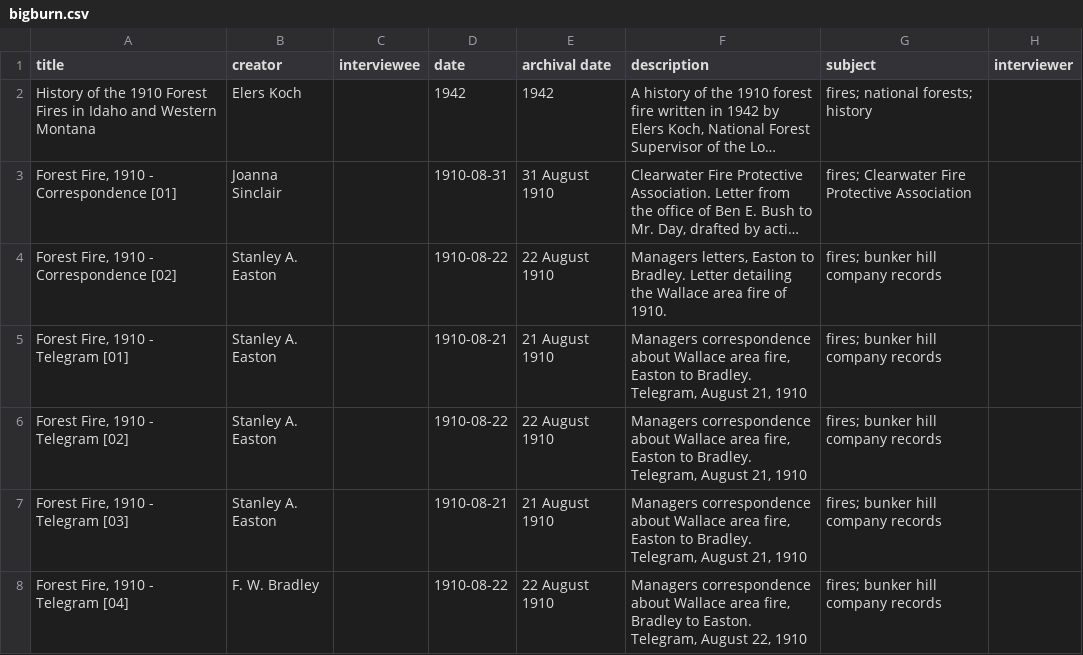
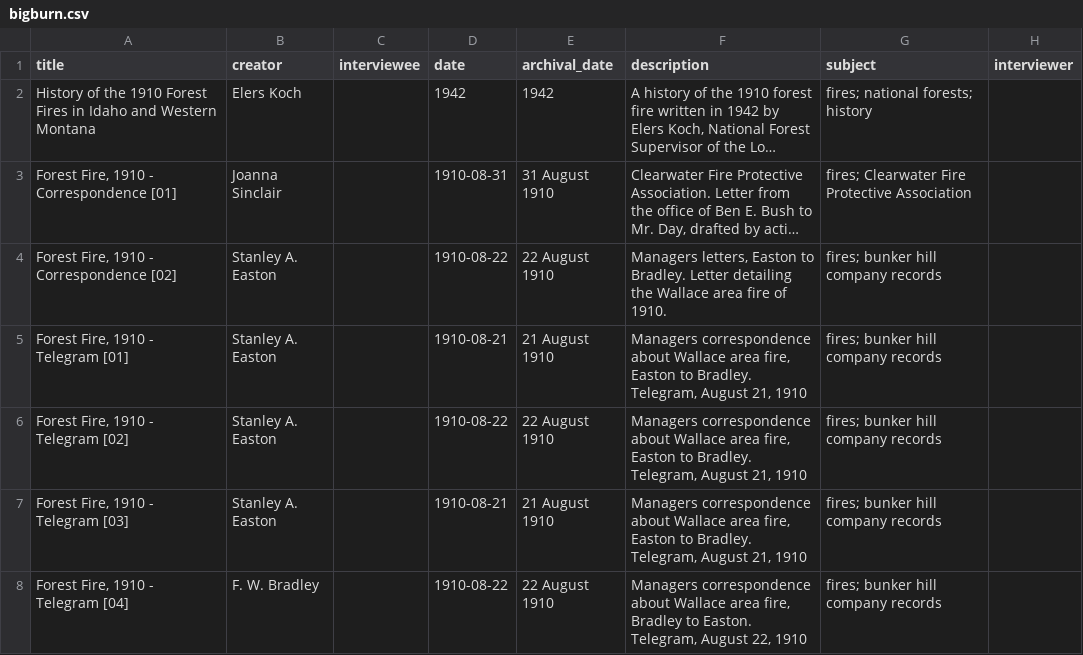
Before and after one commit to uidaholib/base-digital-collections-template, a CSV file: _data/bigburn.csv, drawn as a sheet; only a part is shown; long unchanged cells end in …; the diff names each change by its address in the sheet, - before the commit and + after, or states it on an @@ line.

Commit message:
fix archival_date field

```diff
--- a/_data/bigburn.csv
+++ b/_data/bigburn.csv
-E1: archival date
+E1: archival_date
```
